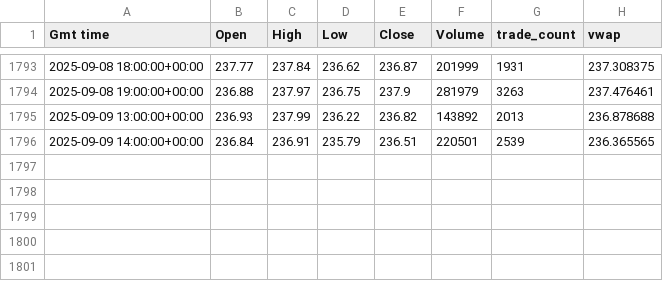
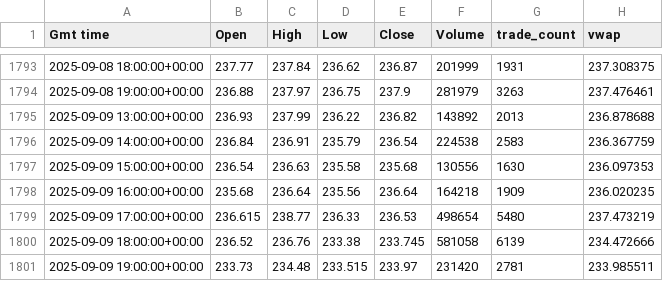
Before and after one commit to inox85/pyTrade, a CSV file: downloads/AAPL.csv, drawn as a sheet; only a part is shown, gaps mark what is left out.

```diff
--- a/downloads/AAPL.csv
+++ b/downloads/AAPL.csv
@@ -1795,2 +1795,7 @@ Gmt time,Open,High,Low,Close,Volume,trade_count,vwap
 2025-09-09 13:00:00+00:00,236.93,237.99,236.22,236.82,143892,2013,236.878688
-2025-09-09 14:00:00+00:00,236.84,236.91,235.79,236.51,220501,2539,236.365565
+2025-09-09 14:00:00+00:00,236.84,236.91,235.79,236.54,224538,2583,236.367759
+2025-09-09 15:00:00+00:00,236.54,236.63,235.58,235.68,130556,1630,236.097353
+2025-09-09 16:00:00+00:00,235.68,236.64,235.56,236.64,164218,1909,236.020235
+2025-09-09 17:00:00+00:00,236.615,238.77,236.33,236.53,498654,5480,237.473219
+2025-09-09 18:00:00+00:00,236.52,236.76,233.38,233.745,581058,6139,234.472666
+2025-09-09 19:00:00+00:00,233.73,234.48,233.515,233.97,231420,2781,233.985511
```
Also changed, not shown: downloads/MSFT.csv, 16 other files.
